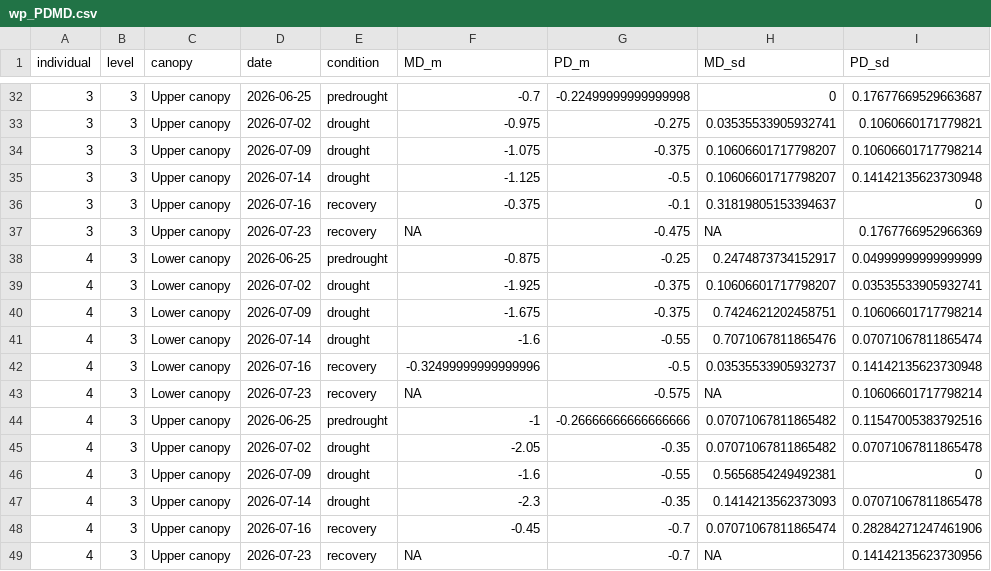
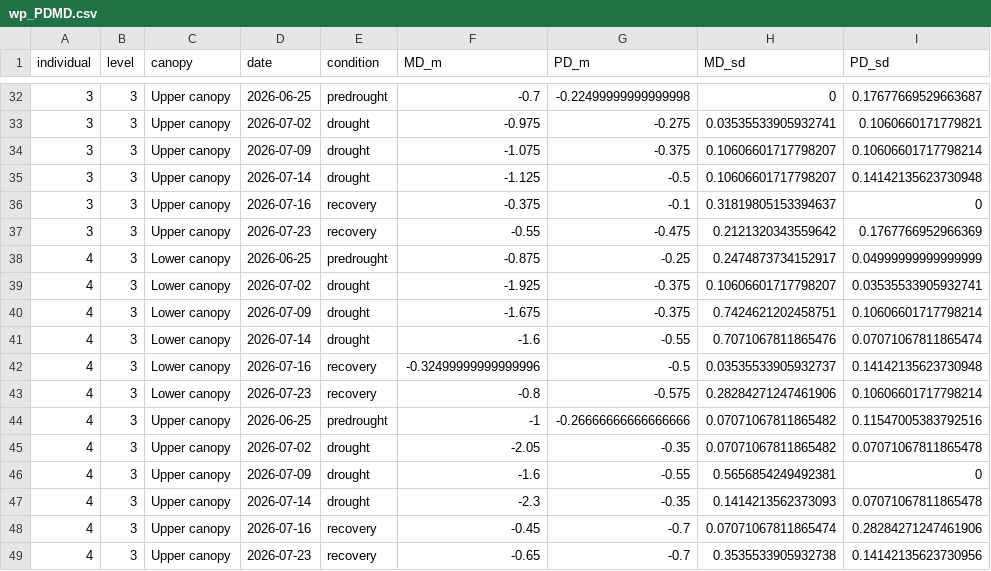
Before and after one commit to tbaugh323/TRF_cacao_hydraulics, a CSV file: data/water_potential/wp_PDMD.csv, drawn as a sheet; only a part is shown, gaps mark what is left out; the diff covers the shown part only.

```diff
--- a/data/water_potential/wp_PDMD.csv
+++ b/data/water_potential/wp_PDMD.csv
@@ -36,3 +36,3 @@ individual,level,canopy,date,condition,MD_m,PD_m,MD_sd,PD_sd
 3,3,Upper canopy,2026-07-16,recovery,-0.375,-0.1,0.31819805153394637,0
-3,3,Upper canopy,2026-07-23,recovery,NA,-0.475,NA,0.1767766952966369
+3,3,Upper canopy,2026-07-23,recovery,-0.55,-0.475,0.2121320343559642,0.1767766952966369
 4,3,Lower canopy,2026-06-25,predrought,-0.875,-0.25,0.2474873734152917,0.04999999999999999
@@ -42,3 +42,3 @@ individual,level,canopy,date,condition,MD_m,PD_m,MD_sd,PD_sd
 4,3,Lower canopy,2026-07-16,recovery,-0.32499999999999996,-0.5,0.03535533905932737,0.14142135623730948
-4,3,Lower canopy,2026-07-23,recovery,NA,-0.575,NA,0.10606601717798214
+4,3,Lower canopy,2026-07-23,recovery,-0.8,-0.575,0.28284271247461906,0.10606601717798214
 4,3,Upper canopy,2026-06-25,predrought,-1,-0.26666666666666666,0.07071067811865482,0.11547005383792516
@@ -48,2 +48,2 @@ individual,level,canopy,date,condition,MD_m,PD_m,MD_sd,PD_sd
 4,3,Upper canopy,2026-07-16,recovery,-0.45,-0.7,0.07071067811865474,0.28284271247461906
-4,3,Upper canopy,2026-07-23,recovery,NA,-0.7,NA,0.14142135623730956
+4,3,Upper canopy,2026-07-23,recovery,-0.65,-0.7,0.3535533905932738,0.14142135623730956
```
Also changed, not shown: 10 edited cells elsewhere in this file, data/water_potential/all_wp.csv, data/water_potential/wp_PDMD_long.csv, 1 other file.
